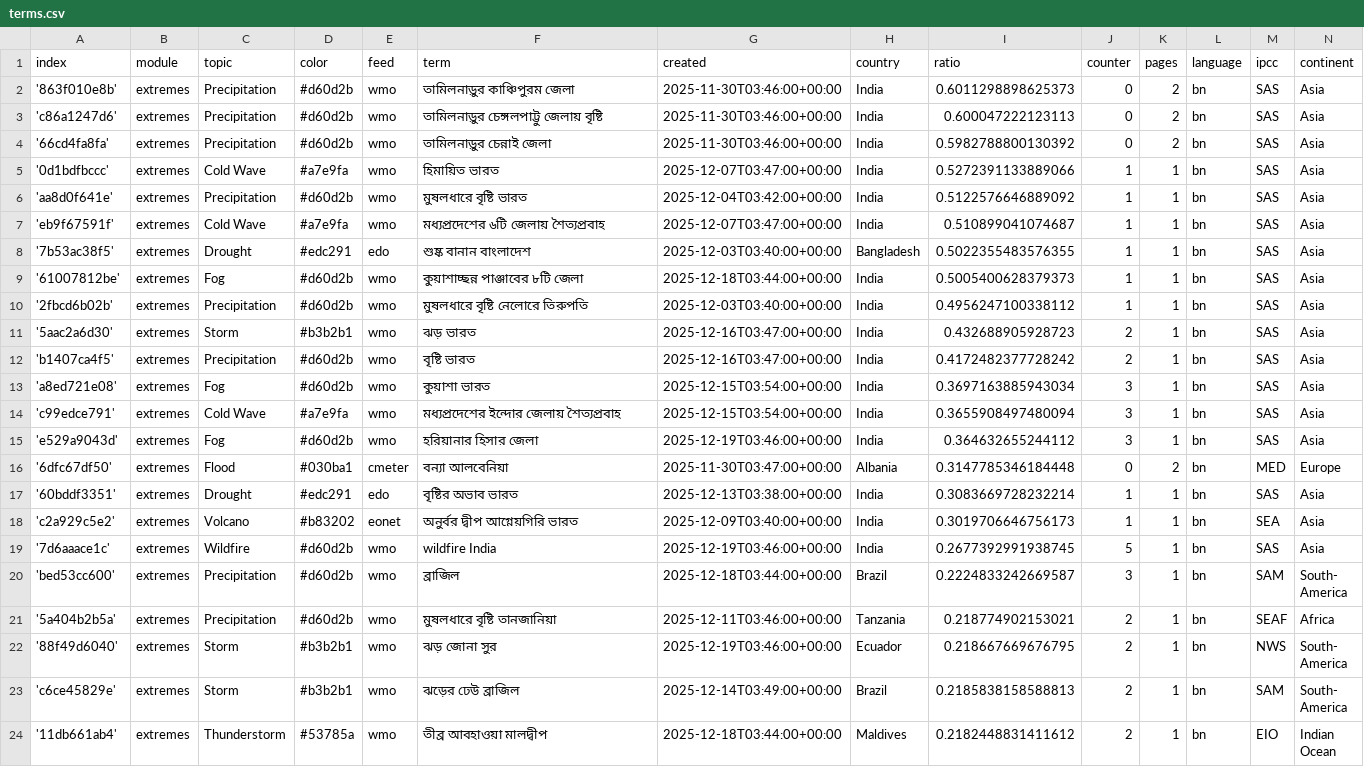
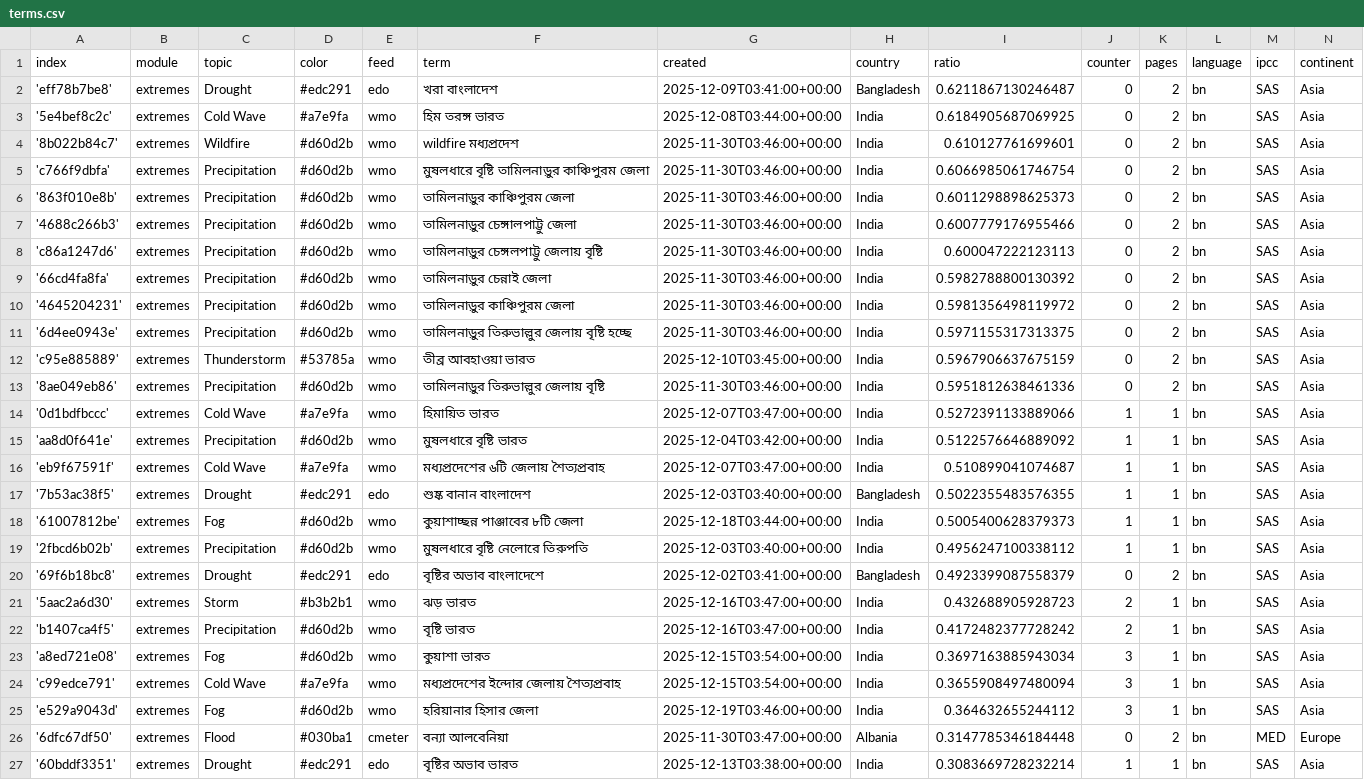
Before and after one commit to sonjanews/bengaliExtremes, a CSV file: terms.csv, drawn as a sheet; only a part is shown; the shorter side is filled out with more unchanged rows.

Commit message:
Commit from GitHub Actions (import:0.0)

```diff
--- a/terms.csv
+++ b/terms.csv
@@ -1,5 +1,14 @@
 index,module,topic,color,feed,term,created,country,ratio,counter,pages,language,ipcc,continent
+'eff78b7be8',extremes,Drought,#edc291,edo,খরা বাংলাদেশ,2025-12-09T03:41:00+00:00,Bangladesh,0.6211867130246487,0,2,bn,SAS,Asia
+'5e4bef8c2c',extremes,Cold Wave,#a7e9fa,wmo,হিম তরঙ্গ ভারত,2025-12-08T03:44:00+00:00,India,0.6184905687069925,0,2,bn,SAS,Asia
+'8b022b84c7',extremes,Wildfire,#d60d2b,wmo,wildfire মধ্যপ্রদেশ,2025-11-30T03:46:00+00:00,India,0.610127761699601,0,2,bn,SAS,Asia
+'c766f9dbfa',extremes,Precipitation,#d60d2b,wmo,মুষলধারে বৃষ্টি তামিলনাড়ুর কাঞ্চিপুরম জেলা,2025-11-30T03:46:00+00:00,India,0.6066985061746754,0,2,bn,SAS,Asia
 '863f010e8b',extremes,Precipitation,#d60d2b,wmo,তামিলনাড়ুর কাঞ্চিপুরম জেলা,2025-11-30T03:46:00+00:00,India,0.6011298898625373,0,2,bn,SAS,Asia
+'4688c266b3',extremes,Precipitation,#d60d2b,wmo,তামিলনাড়ুর চেঙ্গালপাট্টু জেলা,2025-11-30T03:46:00+00:00,India,0.6007779176955466,0,2,bn,SAS,Asia
 'c86a1247d6',extremes,Precipitation,#d60d2b,wmo,তামিলনাড়ুর চেঙ্গলপাট্টু জেলায় বৃষ্টি,2025-11-30T03:46:00+00:00,India,0.600047222123113,0,2,bn,SAS,Asia
 '66cd4fa8fa',extremes,Precipitation,#d60d2b,wmo,তামিলনাড়ুর চেন্নাই জেলা,2025-11-30T03:46:00+00:00,India,0.5982788800130392,0,2,bn,SAS,Asia
+'4645204231',extremes,Precipitation,#d60d2b,wmo,তামিলনাড়ুর কাঞ্চিপুরম জেলা,2025-11-30T03:46:00+00:00,India,0.5981356498119972,0,2,bn,SAS,Asia
+'6d4ee0943e',extremes,Precipitation,#d60d2b,wmo,তামিলনাড়ুর তিরুভাল্লুর জেলায় বৃষ্টি হচ্ছে,2025-11-30T03:46:00+00:00,India,0.5971155317313375,0,2,bn,SAS,Asia
+'c95e885889',extremes,Thunderstorm,#53785a,wmo,তীব্র আবহাওয়া ভারত,2025-12-10T03:45:00+00:00,India,0.5967906637675159,0,2,bn,SAS,Asia
+'8ae049eb86',extremes,Precipitation,#d60d2b,wmo,তামিলনাড়ুর তিরুভাল্লুর জেলায় বৃষ্টি,2025-11-30T03:46:00+00:00,India,0.5951812638461336,0,2,bn,SAS,Asia
 '0d1bdfbccc',extremes,Cold Wave,#a7e9fa,wmo,হিমায়িত ভারত,2025-12-07T03:47:00+00:00,India,0.5272391133889066,1,1,bn,SAS,Asia
@@ -10,2 +19,3 @@ index,module,topic,color,feed,term,created,country,ratio,counter,pages,language,
 '2fbcd6b02b',extremes,Precipitation,#d60d2b,wmo,মুষলধারে বৃষ্টি নেলোরে তিরুপতি,2025-12-03T03:40:00+00:00,India,0.4956247100338112,1,1,bn,SAS,Asia
+'69f6b18bc8',extremes,Drought,#edc291,edo,বৃষ্টির অভাব বাংলাদেশে,2025-12-02T03:41:00+00:00,Bangladesh,0.4923399087558379,0,2,bn,SAS,Asia
 '5aac2a6d30',extremes,Storm,#b3b2b1,wmo,ঝড় ভারত,2025-12-16T03:47:00+00:00,India,0.432688905928723,2,1,bn,SAS,Asia
```
